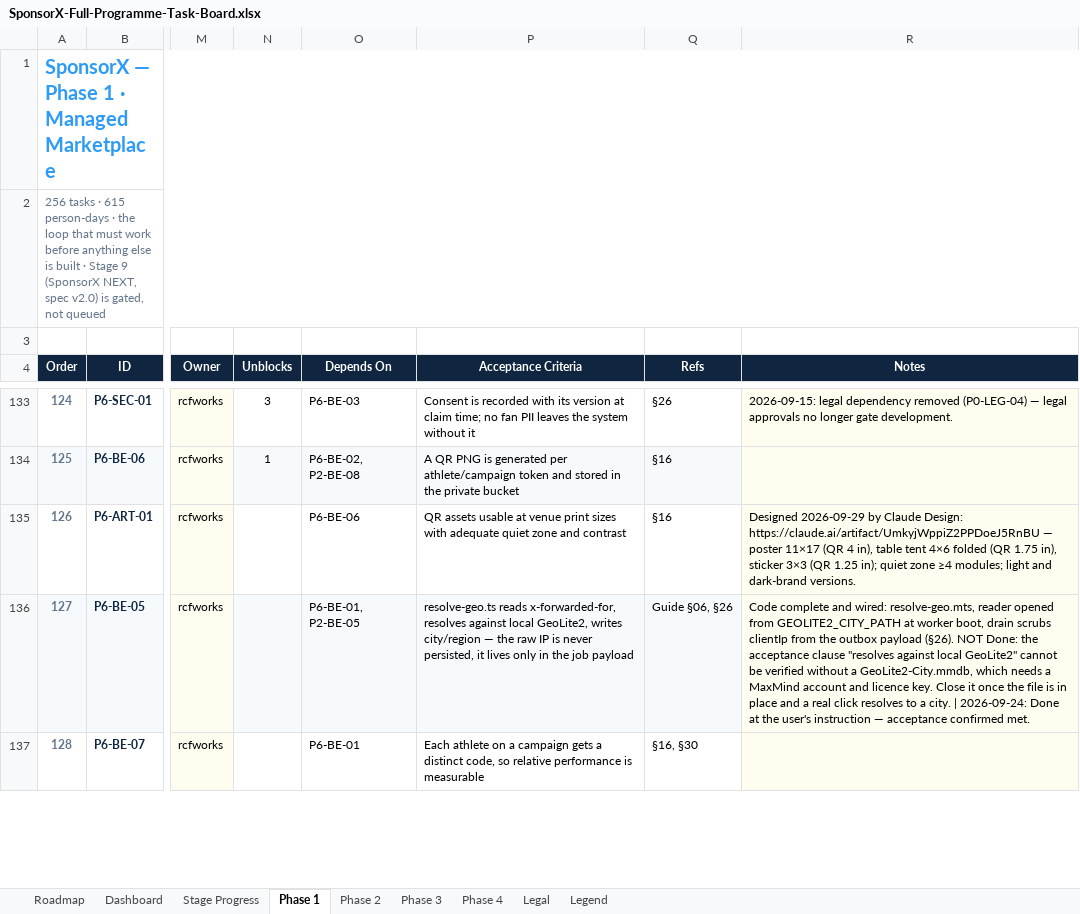
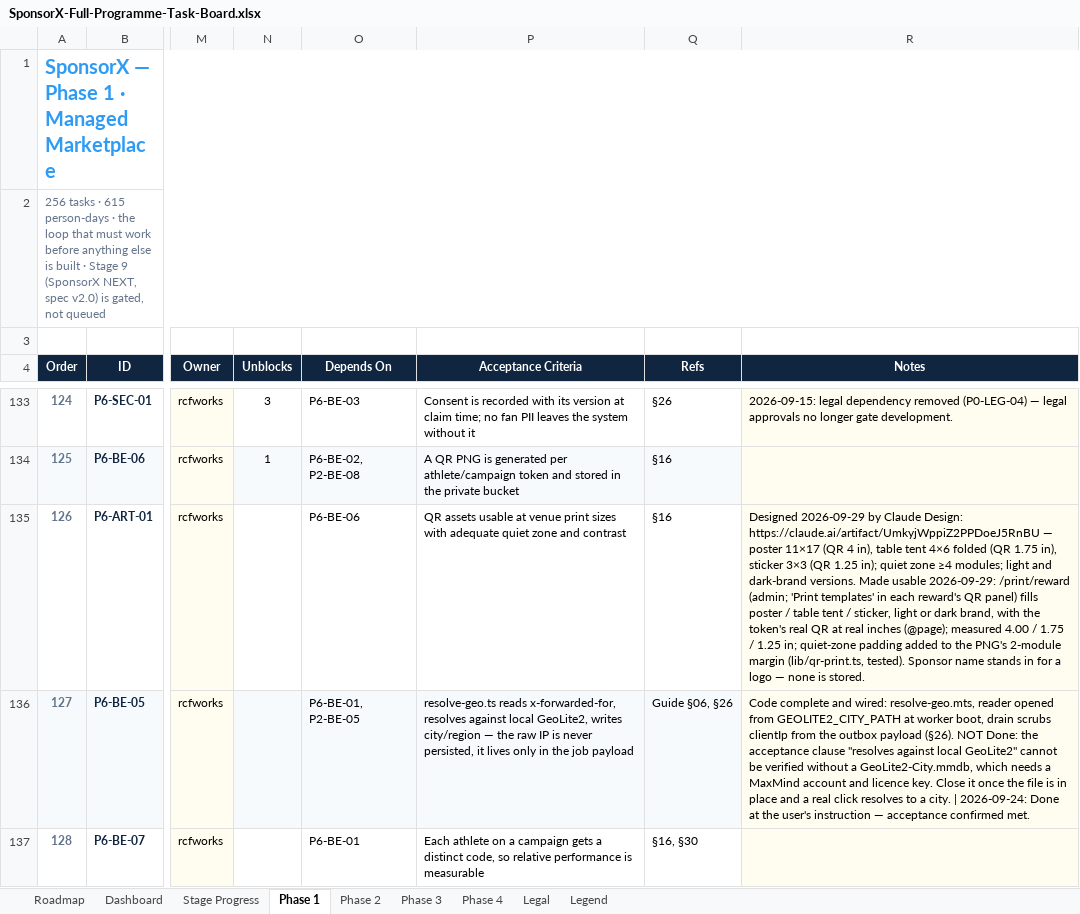
Before and after one commit to BTG-Sports/sponsorX_dev, an Excel workbook: Claude outputs/SponsorX-Full-Programme-Task-Board.xlsx, sheet Phase 1, drawn as a sheet; only a part is shown, gaps mark what is left out; values as stored, in another font and other column widths than the file's, no borders; conditional formats not drawn; the diff names each change by its address in the sheet, - before the commit and + after, or states it on an @@ line.

```diff
--- a/Claude outputs/SponsorX-Full-Programme-Task-Board.xlsx (sheet Phase 1)
+++ b/Claude outputs/SponsorX-Full-Programme-Task-Board.xlsx (sheet Phase 1)
-R135 (Notes): …dark-brand versions.
+R135 (Notes): …dark-brand versions. Made usable 2026-09-29: /print/reward (admin; 'Print templates' in each reward's QR panel) fills poster / table tent / sticker, light or dark brand, with the token's real QR at real inches (@page); measured 4.00 / 1.75 / 1.25 in; quiet-zone padding added to the PNG's 2-module margin (lib/qr-print.ts, tested). Sponsor name stands in for a logo — none is stored.
```
Also changed, not shown: 7 other files.
